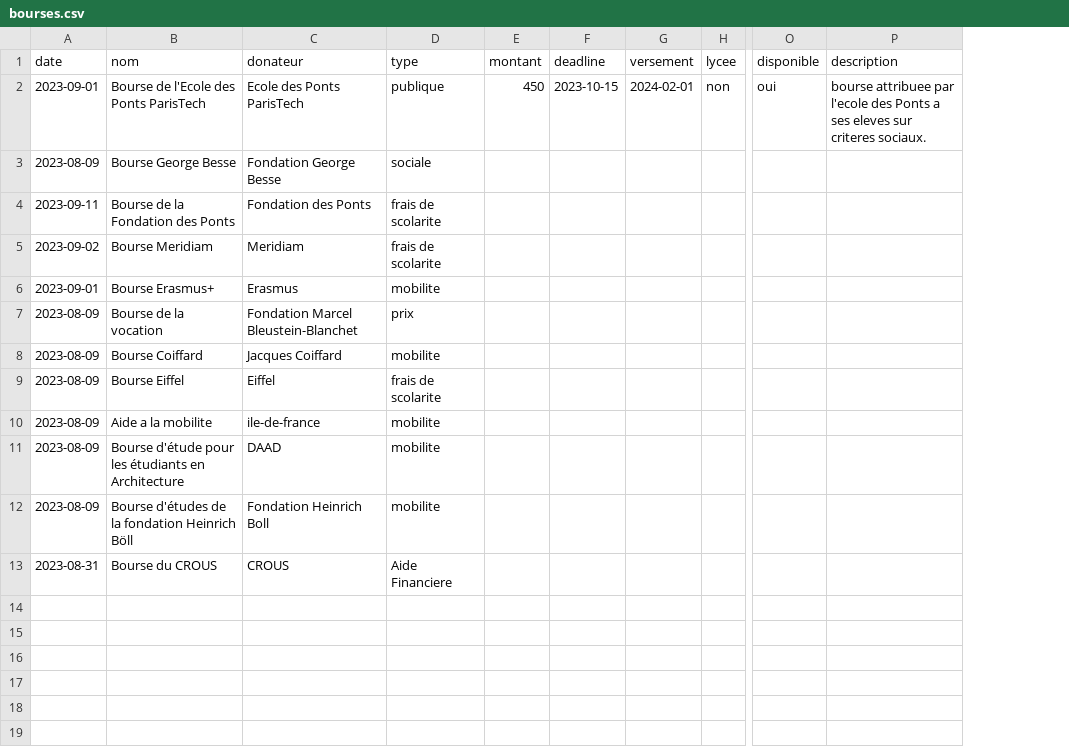
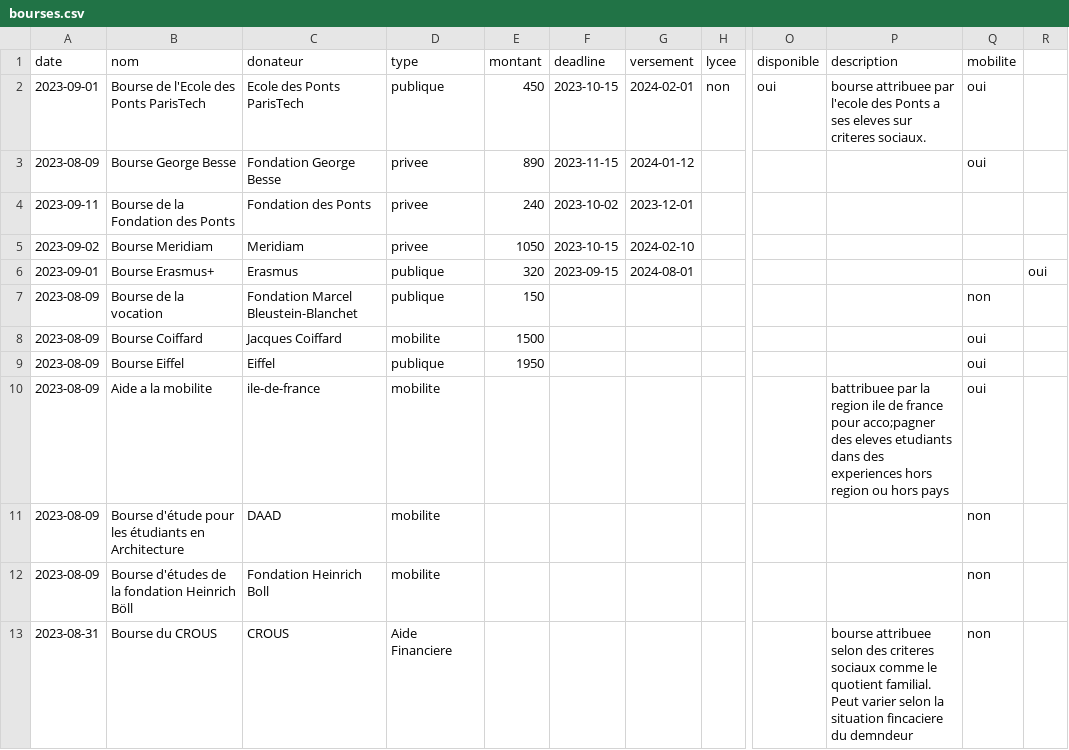
Before and after one commit to nepthune-enpc/nepthune-enpc.github.io, a CSV file: _data/bourses.csv, drawn as a sheet; only a part is shown, gaps mark what is left out; the diff names each change by its address in the sheet, - before the commit and + after, or states it on an @@ line.

```diff
--- a/_data/bourses.csv
+++ b/_data/bourses.csv
+column Q (mobilite), rows 2-13: oui | oui |  |  |  | non | oui | oui | oui | non | non | non
+column R, row 6: oui
-D3 (type): sociale
+D3 (type): privee
-E3 (montant): (empty)
+E3 (montant): 890
-F3 (deadline): (empty)
+F3 (deadline): 2023-11-15
-G3 (versement): (empty)
+G3 (versement): 2024-01-12
-D4:D5 (type): frais de scolarite
+D4:D5 (type): privee
-E4 (montant): (empty)
+E4 (montant): 240
-F4 (deadline): (empty)
+F4 (deadline): 2023-10-02
-G4 (versement): (empty)
+G4 (versement): 2023-12-01
-E5 (montant): (empty)
+E5 (montant): 1050
-F5 (deadline): (empty)
+F5 (deadline): 2023-10-15
-G5 (versement): (empty)
+G5 (versement): 2024-02-10
-D6 (type): mobilite
+D6 (type): publique
-E6 (montant): (empty)
+E6 (montant): 320
-F6 (deadline): (empty)
+F6 (deadline): 2023-09-15
-G6 (versement): (empty)
+G6 (versement): 2024-08-01
-D7 (type): prix
+D7 (type): publique
-E7 (montant): (empty)
+E7 (montant): 150
-E8 (montant): (empty)
+E8 (montant): 1500
-D9 (type): frais de scolarite
+D9 (type): publique
-E9 (montant): (empty)
+E9 (montant): 1950
-P10 (description): (empty)
+P10 (description): battribuee par la region ile de france pour acco;pagner des eleves etudiants dans des experiences hors region ou hors pays
-P13 (description): (empty)
+P13 (description): bourse attribuee selon des criteres sociaux comme le quotient familial. Peut varier selon la situation fincaciere du demndeur
```
Also changed, not shown: 9 other files.
